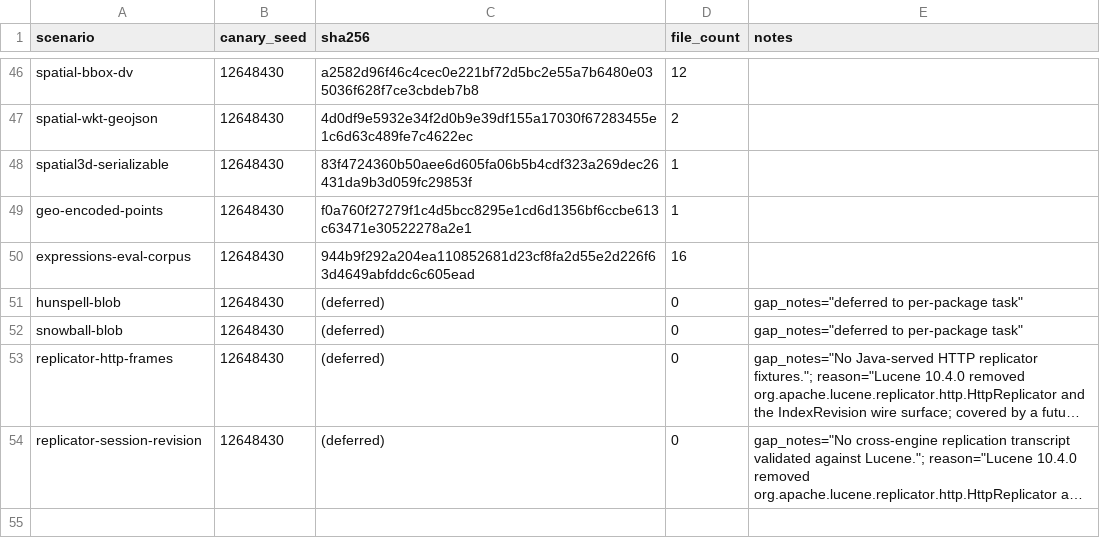
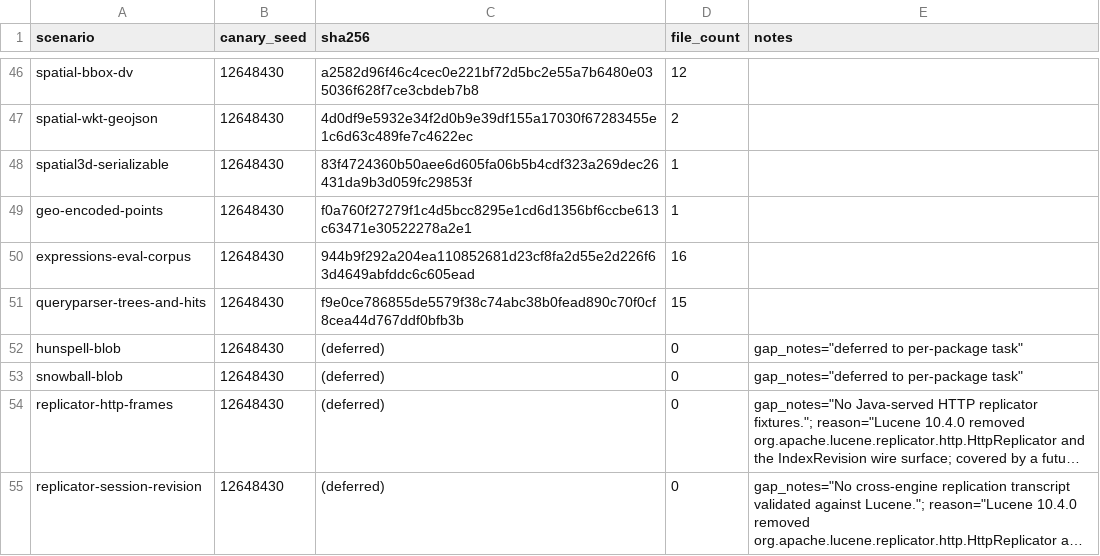
Before and after one commit to FlavioCFOliveira/Gocene, a TSV file: tools/lucene-fixtures/manifests/baseline.tsv, drawn as a sheet; only a part is shown, gaps mark what is left out; long unchanged cells end in ….

Commit message:
feat(sprint-114/T22): queryparser — trees + hits compat across 6 parsers
17th per-package compat task (rmp 4630). The queryparser package covers
six Lucene grammar variants (classic, complex-phrase, surround, flexible,
simple, extendable); the audit flagged the absence of binary parity
beyond Gocene-internal cases.

New harness scenario (Java) — byte-deterministic at canary seeds:
- QueryparserTreesAndHitsScenario ('queryparser-trees-and-hits') —
  20-doc text index, parses 14 canonical queries across the six
  parsers, emits qp-trees.tsv (parser_id, query_id, query_text,
  parsed_to_string) and qp-hits.tsv (parser_id, query_id, rank, doc_id,
  %.6f score). verify re-parses + re-executes asserting toString
  equality and hit equality within 1e-6.

Main.java grows verify-queryparser subcommand handling both TSVs.

Go-side internal/compat/queryparser/ (//go:build compat):
- queryparser.go: TSV helpers.
- parser_trees_compat_test.go: classes (a)+(b) over qp-trees.tsv;
  class (c) round-trip leg t.Skip per parser_id citing audit gap_notes
  verbatim + the partial Gocene queryparser status.
- parser_hits_compat_test.go: classes (a)+(b) over qp-hits.tsv;
  class (c) round-trip blocked on SegmentReader core-readers gap.
- deferred_queryparser_compat_test.go: aggregate citation.

manifests/baseline.tsv: +1 row.

Validated: mvn verify clean; byte-determinism PASS at both canary seeds;
go test -tags compat ./internal/compat/queryparser/... PASS (18.271s);
corpus-baseline + manifest PASS; manifest delta exactly +1 row.

Acceptance criteria met; no production code modified outside scope.

```diff
--- a/tools/lucene-fixtures/manifests/baseline.tsv
+++ b/tools/lucene-fixtures/manifests/baseline.tsv
@@ -50,2 +50,3 @@ geo-encoded-points	12648430	f0a760f27279f1c4d5bcc8295e1cd6d1356bf6ccbe613c63471e
 expressions-eval-corpus	12648430	944b9f292a204ea110852681d23cf8fa2d55e2d226f63d4649abfddc6c605ead	16	
+queryparser-trees-and-hits	12648430	f9e0ce786855de5579f38c74abc38b0fead890c70f0cf8cea44d767ddf0bfb3b	15	
 hunspell-blob	12648430	(deferred)	0	gap_notes="deferred to per-package task"
```
Also changed, not shown: 7 other files.
